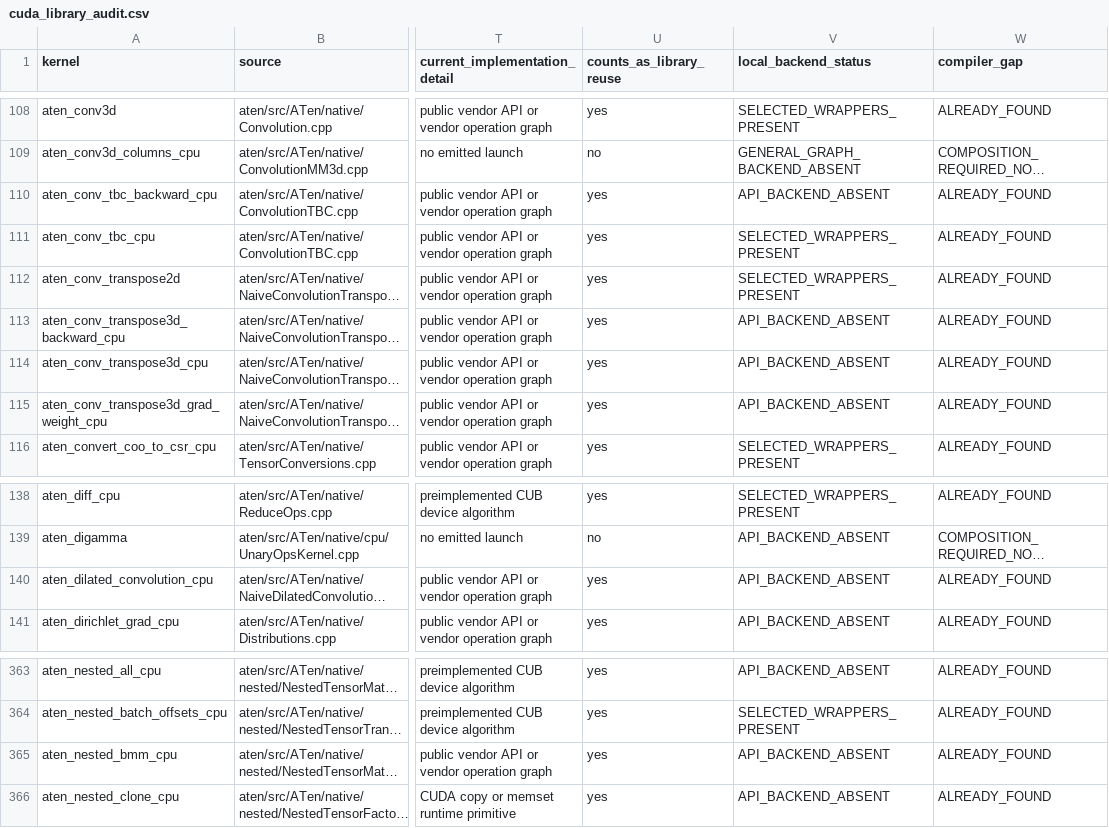
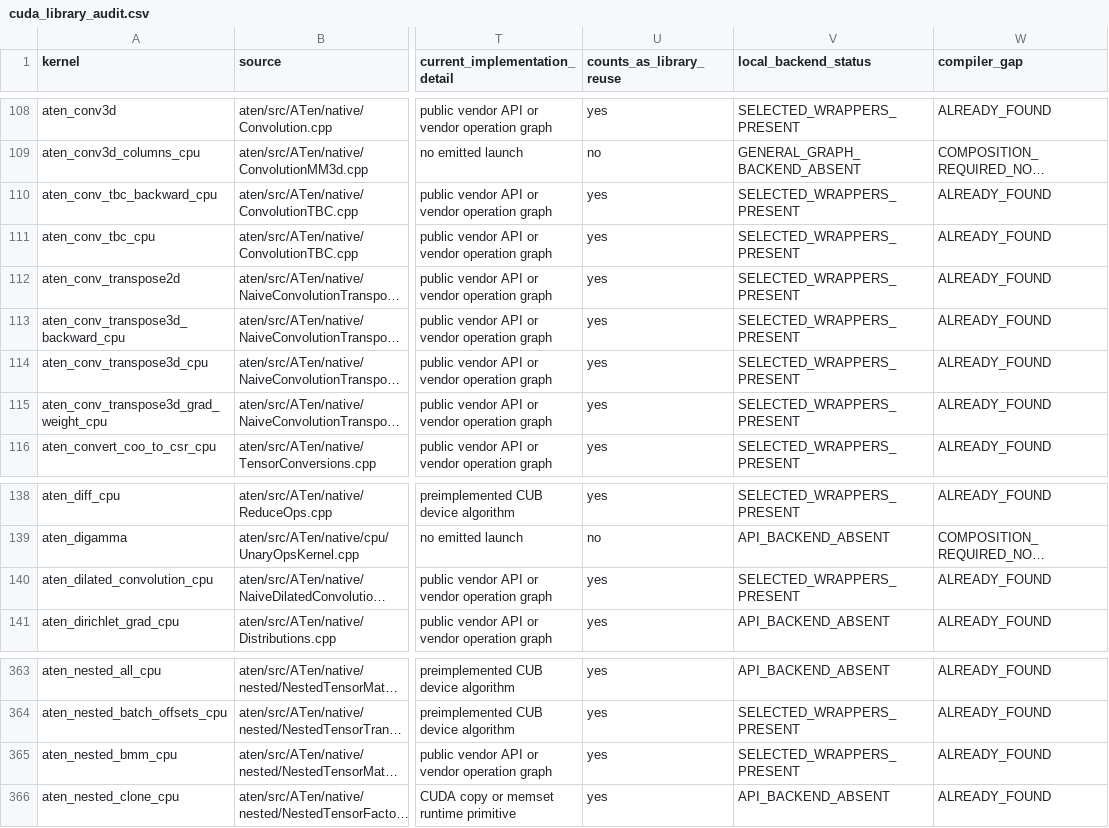
Before and after one commit to llvm/Polygeist, a CSV file: issues/aten_c_kernels/cuda_library_audit.csv, drawn as a sheet; only a part is shown, gaps mark what is left out; long unchanged cells end in …; the diff names each change by its address in the sheet, - before the commit and + after, or states it on an @@ line.

```diff
--- a/issues/aten_c_kernels/cuda_library_audit.csv
+++ b/issues/aten_c_kernels/cuda_library_audit.csv
-V110 (local_backend_status): API_BACKEND_ABSENT
+V110 (local_backend_status): SELECTED_WRAPPERS_PRESENT
-V113:V115 (local_backend_status): API_BACKEND_ABSENT
+V113:V115 (local_backend_status): SELECTED_WRAPPERS_PRESENT
-V140 (local_backend_status): API_BACKEND_ABSENT
+V140 (local_backend_status): SELECTED_WRAPPERS_PRESENT
-V365 (local_backend_status): API_BACKEND_ABSENT
+V365 (local_backend_status): SELECTED_WRAPPERS_PRESENT
```
Also changed, not shown: issues/aten_c_kernels/native_cuda_results/native_exact_region_median5.csv, issues/aten_c_kernels/native_cuda_results/section42_campaign/batch_06.csv, 23 other files.
